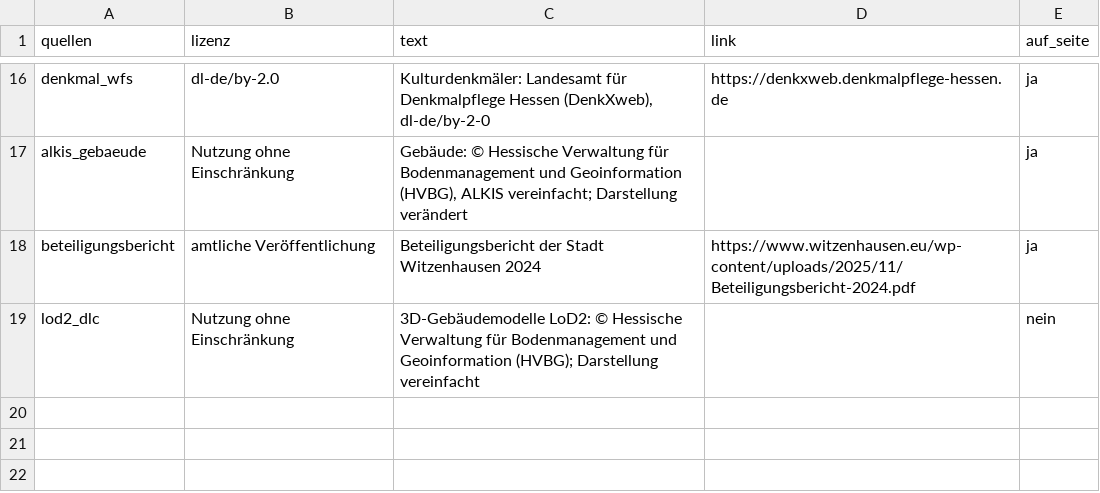
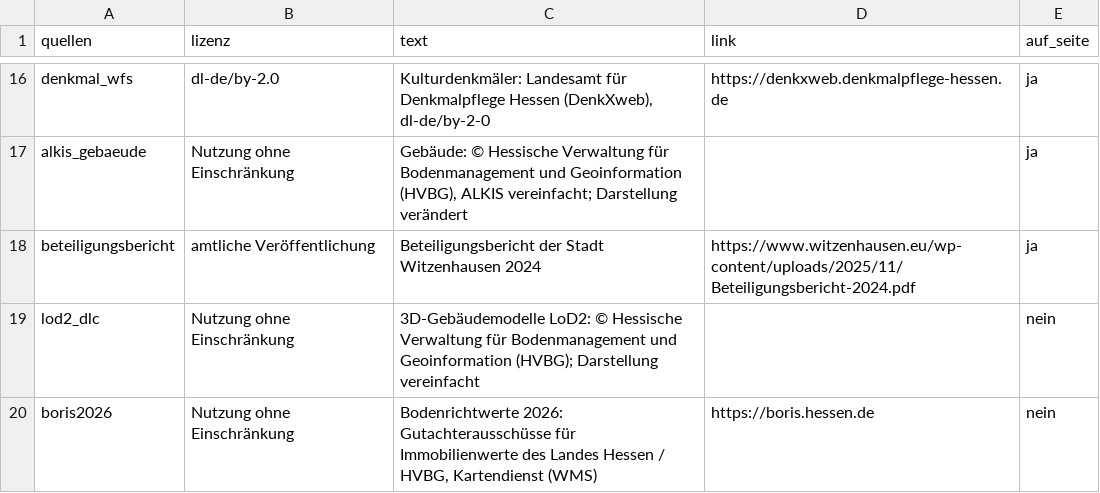
Before and after one commit to isabell-rzepecki/wiz-stadtmonitor, a TSV file: data/attribution.tsv, drawn as a sheet; only a part is shown, gaps mark what is left out; the diff names each change by its address in the sheet, - before the commit and + after, or states it on an @@ line.

```diff
--- a/data/attribution.tsv
+++ b/data/attribution.tsv
+row 20: boris2026 | Nutzung ohne Einschränkung | Bodenrichtwerte 2026: Gutachterausschüsse für Immobilienwerte des Landes Hessen / HVBG, Kartendienst (WMS) | https://boris.hessen.de | nein
```
Also changed, not shown: data/quellen_register.tsv, 8 other files.
